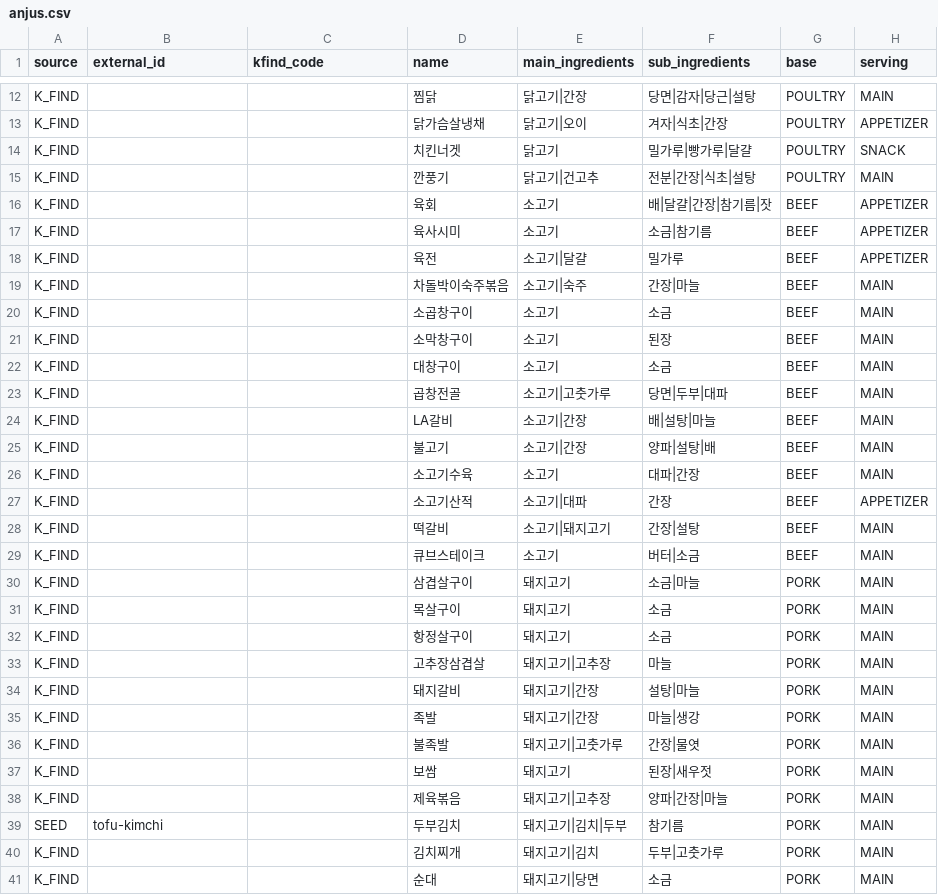
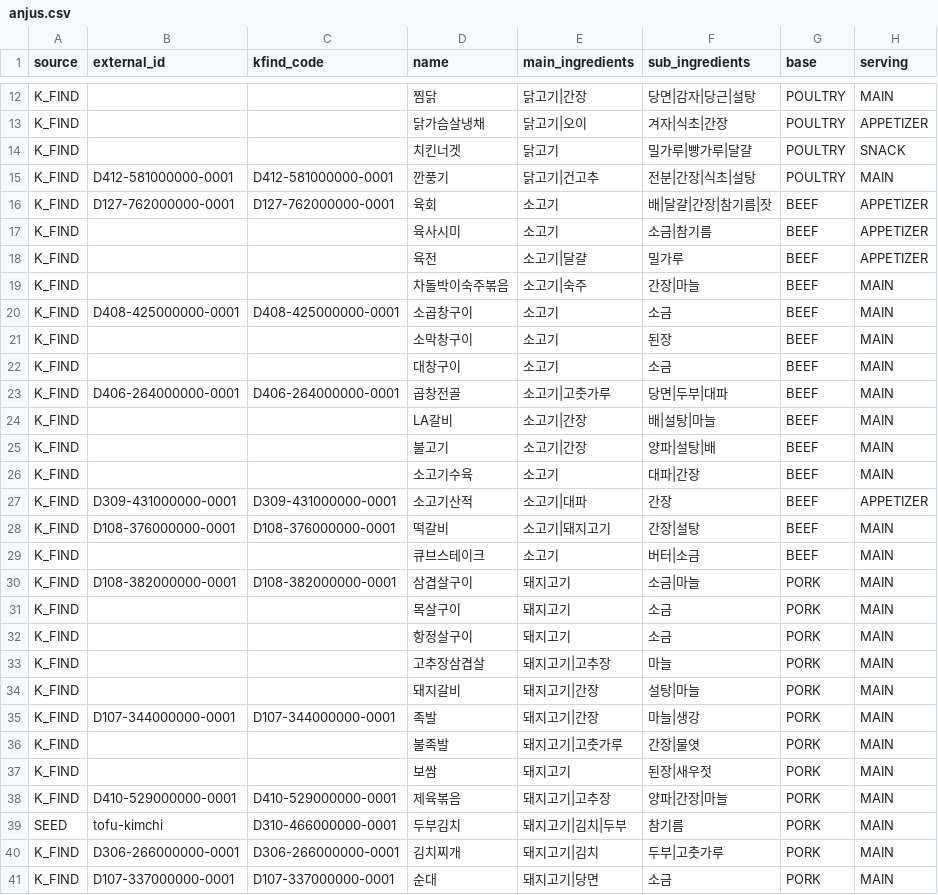
Before and after one commit to chaiminwoo0223/Symphonia-Server, a CSV file: src/main/resources/import/curated/anjus.csv, drawn as a sheet; only a part is shown, gaps mark what is left out; the diff covers the shown part only.

Commit message:
[#107] feat: K-FIND 표준데이터에서 안주 식품코드와 영양성분을 뽑는 extract-kfind.py 추가 * feat: fill 명령으로 이름이 같은 음식의 식품코드를 출처 우선순위(분석 함량 우선, 프랜차이즈 제외)에 따라 anjus.csv에 채움 * feat: candidates 명령으로 식품코드가 빈 안주마다 음식, 가공식품 후보를 최대 5개씩 검토용 candidates.csv로 출력 * feat: extract 명령으로 anjus.csv가 가리키는 식품코드의 당류, 지방을 nutrition.csv로 추출 * feat: anjus.csv 64행에 식품코드를 채우고 nutrition.csv에 영양성분 64행 추출 * feat: 132MB 원본 CSV가 커밋되지 않도록 scripts/import/data/kfind/를 .gitignore에 추가

```diff
--- a/src/main/resources/import/curated/anjus.csv
+++ b/src/main/resources/import/curated/anjus.csv
@@ -14,4 +14,4 @@ K_FIND,,,닭가슴살냉채,닭고기|오이,겨자|식초|간장,POULTRY,APPETI
 K_FIND,,,치킨너겟,닭고기,밀가루|빵가루|달걀,POULTRY,SNACK
-K_FIND,,,깐풍기,닭고기|건고추,전분|간장|식초|설탕,POULTRY,MAIN
-K_FIND,,,육회,소고기,배|달걀|간장|참기름|잣,BEEF,APPETIZER
+K_FIND,D412-581000000-0001,D412-581000000-0001,깐풍기,닭고기|건고추,전분|간장|식초|설탕,POULTRY,MAIN
+K_FIND,D127-762000000-0001,D127-762000000-0001,육회,소고기,배|달걀|간장|참기름|잣,BEEF,APPETIZER
 K_FIND,,,육사시미,소고기,소금|참기름,BEEF,APPETIZER
@@ -19,6 +19,6 @@ K_FIND,,,육전,소고기|달걀,밀가루,BEEF,APPETIZER
 K_FIND,,,차돌박이숙주볶음,소고기|숙주,간장|마늘,BEEF,MAIN
-K_FIND,,,소곱창구이,소고기,소금,BEEF,MAIN
+K_FIND,D408-425000000-0001,D408-425000000-0001,소곱창구이,소고기,소금,BEEF,MAIN
 K_FIND,,,소막창구이,소고기,된장,BEEF,MAIN
 K_FIND,,,대창구이,소고기,소금,BEEF,MAIN
-K_FIND,,,곱창전골,소고기|고춧가루,당면|두부|대파,BEEF,MAIN
+K_FIND,D406-264000000-0001,D406-264000000-0001,곱창전골,소고기|고춧가루,당면|두부|대파,BEEF,MAIN
 K_FIND,,,LA갈비,소고기|간장,배|설탕|마늘,BEEF,MAIN
@@ -26,6 +26,6 @@ K_FIND,,,불고기,소고기|간장,양파|설탕|배,BEEF,MAIN
 K_FIND,,,소고기수육,소고기,대파|간장,BEEF,MAIN
-K_FIND,,,소고기산적,소고기|대파,간장,BEEF,APPETIZER
-K_FIND,,,떡갈비,소고기|돼지고기,간장|설탕,BEEF,MAIN
+K_FIND,D309-431000000-0001,D309-431000000-0001,소고기산적,소고기|대파,간장,BEEF,APPETIZER
+K_FIND,D108-376000000-0001,D108-376000000-0001,떡갈비,소고기|돼지고기,간장|설탕,BEEF,MAIN
 K_FIND,,,큐브스테이크,소고기,버터|소금,BEEF,MAIN
-K_FIND,,,삼겹살구이,돼지고기,소금|마늘,PORK,MAIN
+K_FIND,D108-382000000-0001,D108-382000000-0001,삼겹살구이,돼지고기,소금|마늘,PORK,MAIN
 K_FIND,,,목살구이,돼지고기,소금,PORK,MAIN
@@ -34,8 +34,8 @@ K_FIND,,,고추장삼겹살,돼지고기|고추장,마늘,PORK,MAIN
 K_FIND,,,돼지갈비,돼지고기|간장,설탕|마늘,PORK,MAIN
-K_FIND,,,족발,돼지고기|간장,마늘|생강,PORK,MAIN
+K_FIND,D107-344000000-0001,D107-344000000-0001,족발,돼지고기|간장,마늘|생강,PORK,MAIN
 K_FIND,,,불족발,돼지고기|고춧가루,간장|물엿,PORK,MAIN
 K_FIND,,,보쌈,돼지고기,된장|새우젓,PORK,MAIN
-K_FIND,,,제육볶음,돼지고기|고추장,양파|간장|마늘,PORK,MAIN
-SEED,tofu-kimchi,,두부김치,돼지고기|김치|두부,참기름,PORK,MAIN
-K_FIND,,,김치찌개,돼지고기|김치,두부|고춧가루,PORK,MAIN
-K_FIND,,,순대,돼지고기|당면,소금,PORK,MAIN
+K_FIND,D410-529000000-0001,D410-529000000-0001,제육볶음,돼지고기|고추장,양파|간장|마늘,PORK,MAIN
+SEED,tofu-kimchi,D310-466000000-0001,두부김치,돼지고기|김치|두부,참기름,PORK,MAIN
+K_FIND,D306-266000000-0001,D306-266000000-0001,김치찌개,돼지고기|김치,두부|고춧가루,PORK,MAIN
+K_FIND,D107-337000000-0001,D107-337000000-0001,순대,돼지고기|당면,소금,PORK,MAIN
```
Also changed, not shown: 103 edited cells elsewhere in this file, 3 other files.
